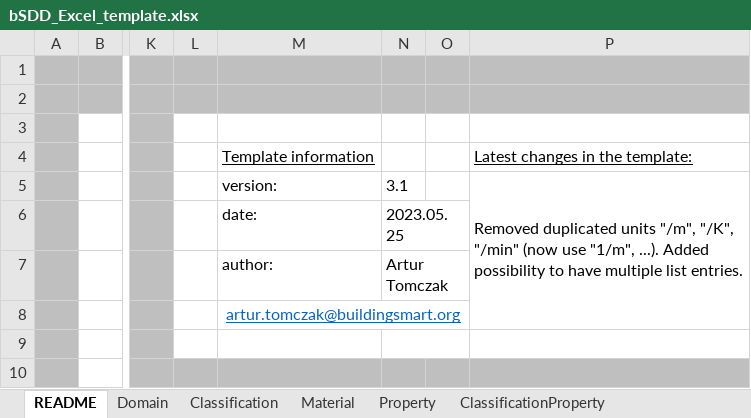
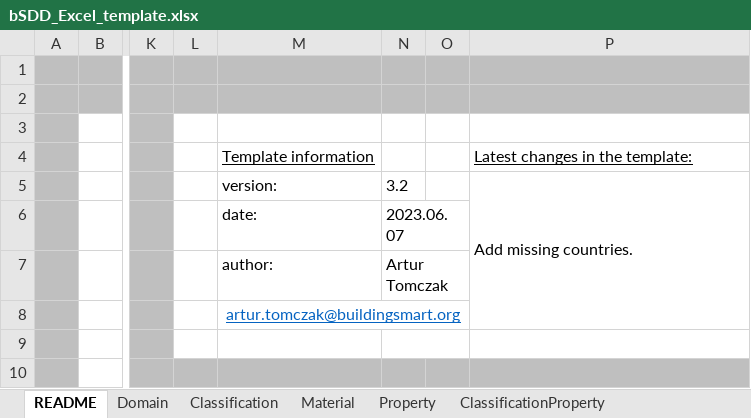
Before and after one commit to buildingSMART/bSDD, an Excel workbook: Model/Import Model/spreadsheet-import/bSDD_Excel_template.xlsx, sheet README, drawn as a sheet; only a part is shown, gaps mark what is left out; values as stored, in another font and other column widths than the file's, no borders; charts and pictures not drawn; the diff names each change by its address in the sheet, - before the commit and + after, or states it on an @@ line.

Commit message:
add missing countries to the list

```diff
--- a/Model/Import Model/spreadsheet-import/bSDD_Excel_template.xlsx (sheet README)
+++ b/Model/Import Model/spreadsheet-import/bSDD_Excel_template.xlsx (sheet README)
-N5: 3.1
+N5: 3.2
-P5: Removed duplicated units "/m", "/K", "/min" (now use "1/m", ...). Added possibility to have multiple list entries.
+P5: Add missing countries.
-N6: 2023.05.25
+N6: 2023.06.07
```
Also changed, not shown: sheet (Enumerations).
